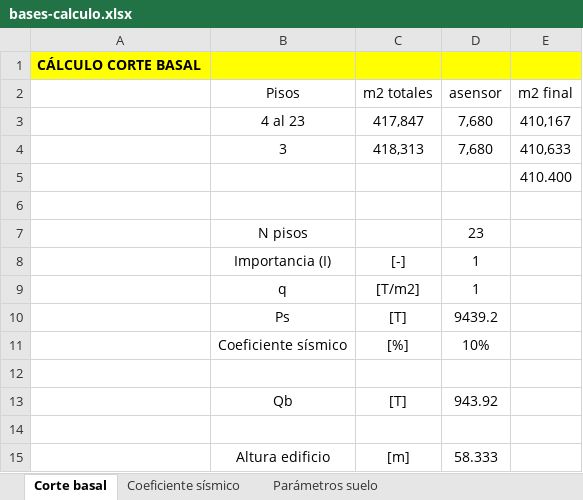
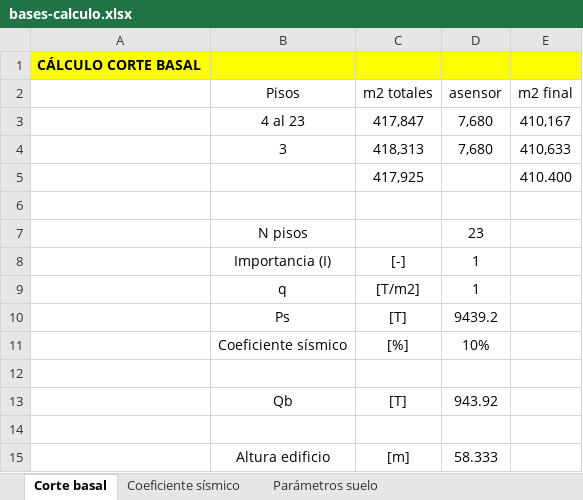
Before and after one commit to ppizarror/proyecto-CI5206, an Excel workbook: tarea 01/bases-calculo.xlsx, sheet Corte basal, drawn as a sheet; values as stored, in another font and other column widths than the file's, no borders; the diff names each change by its address in the sheet, - before the commit and + after, or states it on an @@ line.

```diff
--- a/tarea 01/bases-calculo.xlsx (sheet Corte basal)
+++ b/tarea 01/bases-calculo.xlsx (sheet Corte basal)
-C5 (m2 totales): (empty)
+C5 (m2 totales): 417,925
```
Also changed, not shown: Tarea 02/Largos-muros.xlsx.
